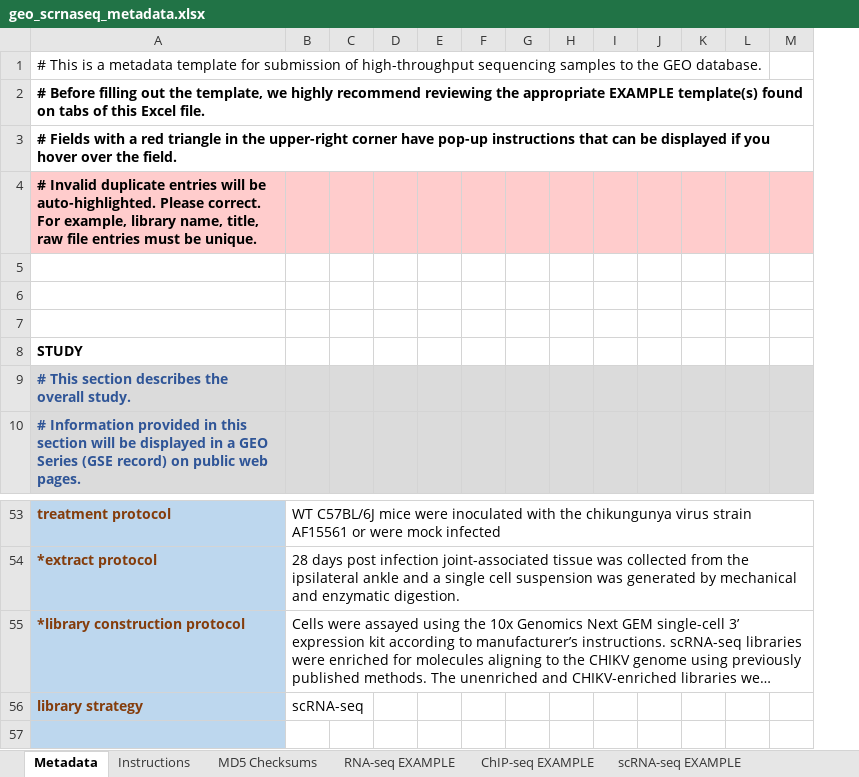
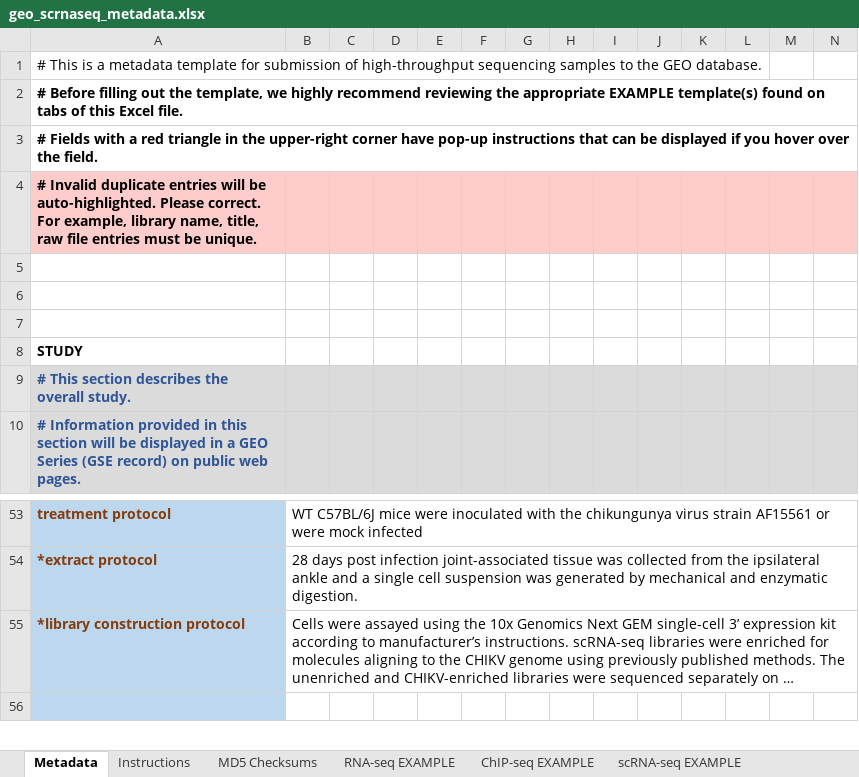
Before and after one commit to rnabioco/morrison-chronic-chikv, an Excel workbook: results/geo/metadata/geo_scrnaseq_metadata.xlsx, sheet Metadata, drawn as a sheet; only a part is shown, gaps mark what is left out; long unchanged cells end in …; values as stored, in another font and other column widths than the file's, no borders; charts and pictures and conditional formats not drawn; removed rows and columns are numbered as before the commit, all else as after; rows hold the shown columns only; the diff names each change by its address in the sheet, - before the commit and + after, or states it on an @@ line.

Commit message:
small fix geo metadata

```diff
--- a/results/geo/metadata/geo_scrnaseq_metadata.xlsx (sheet Metadata)
+++ b/results/geo/metadata/geo_scrnaseq_metadata.xlsx (sheet Metadata)
+column C, empty
-row 56: library strategy | scRNA-seq
```
Also changed, not shown: charts or pictures.
